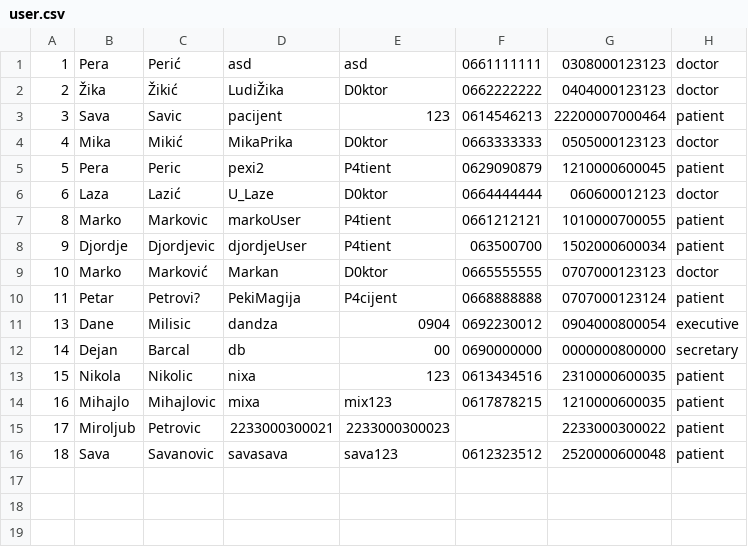
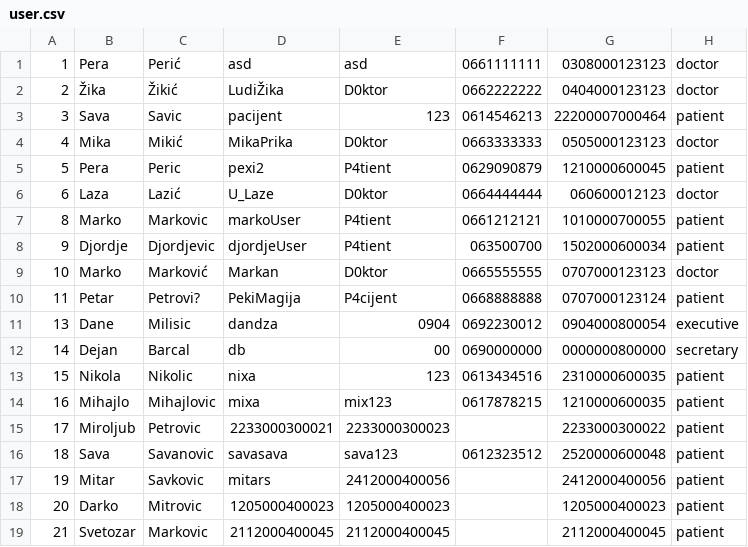
Before and after one commit to dandza7/IN-Tim-9-SIMS-HCI, a CSV file: WpfApp1/Resources/Data/user.csv, drawn as a sheet; the diff names each change by its address in the sheet, - before the commit and + after, or states it on an @@ line.

```diff
--- a/WpfApp1/Resources/Data/user.csv
+++ b/WpfApp1/Resources/Data/user.csv
+row 17: 19 | Mitar | Savkovic | mitars | 2412000400056 |  | 2412000400056 | patient
+row 18: 20 | Darko | Mitrovic | 1205000400023 | 1205000400023 |  | 1205000400023 | patient
+row 19: 21 | Svetozar | Markovic | 2112000400045 | 2112000400045 |  | 2112000400045 | patient
```
Also changed, not shown: WpfApp1/Resources/Data/patients.csv, 20 other files.
